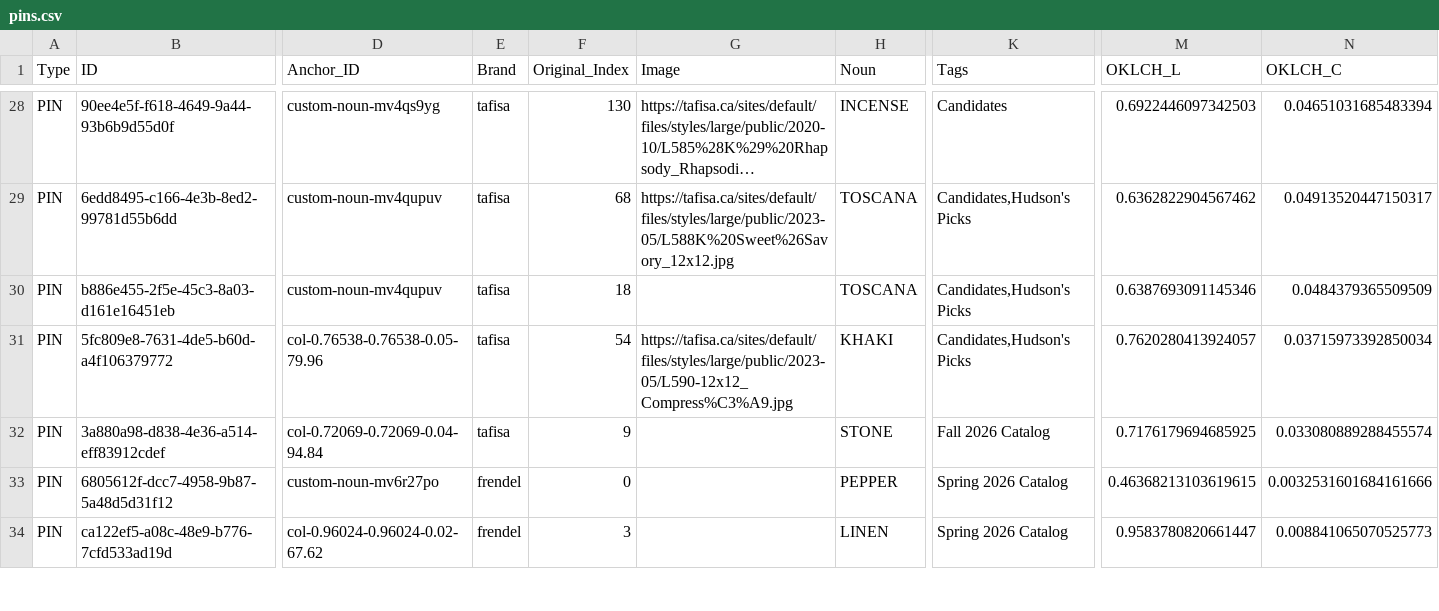
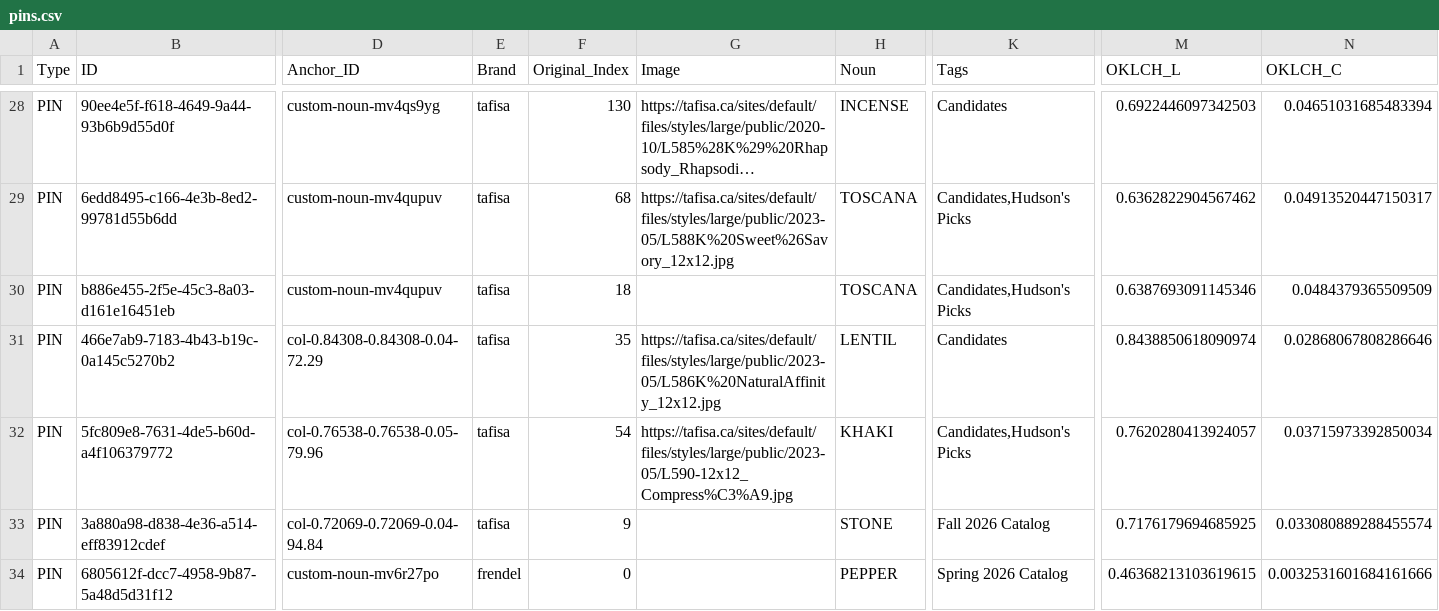
Before and after one commit to HC-SAMI/colorsamificator, a CSV file: data/pins.csv, drawn as a sheet; only a part is shown, gaps mark what is left out; the shorter side is filled out with more unchanged rows; long unchanged cells end in …; rows hold the shown columns only; the diff names each change by its address in the sheet, - before the commit and + after, or states it on an @@ line.

```diff
--- a/data/pins.csv
+++ b/data/pins.csv
+row 31: PIN | 466e7ab9-7183-4b43-b19c-0a145c5270b2 | col-0.84308-0.84308-0.04-72.29 | tafisa | 35 | https://tafisa.ca/sites/default/files/styles/large/public/2023-05/L586K%20NaturalAffinity_12x12.jpg | LENTIL | Candidates | 0.8438850618090974 | 0.02868067808286646
```
Also changed, not shown: data/anchors.csv, data/palettes.csv, 9 other files.
